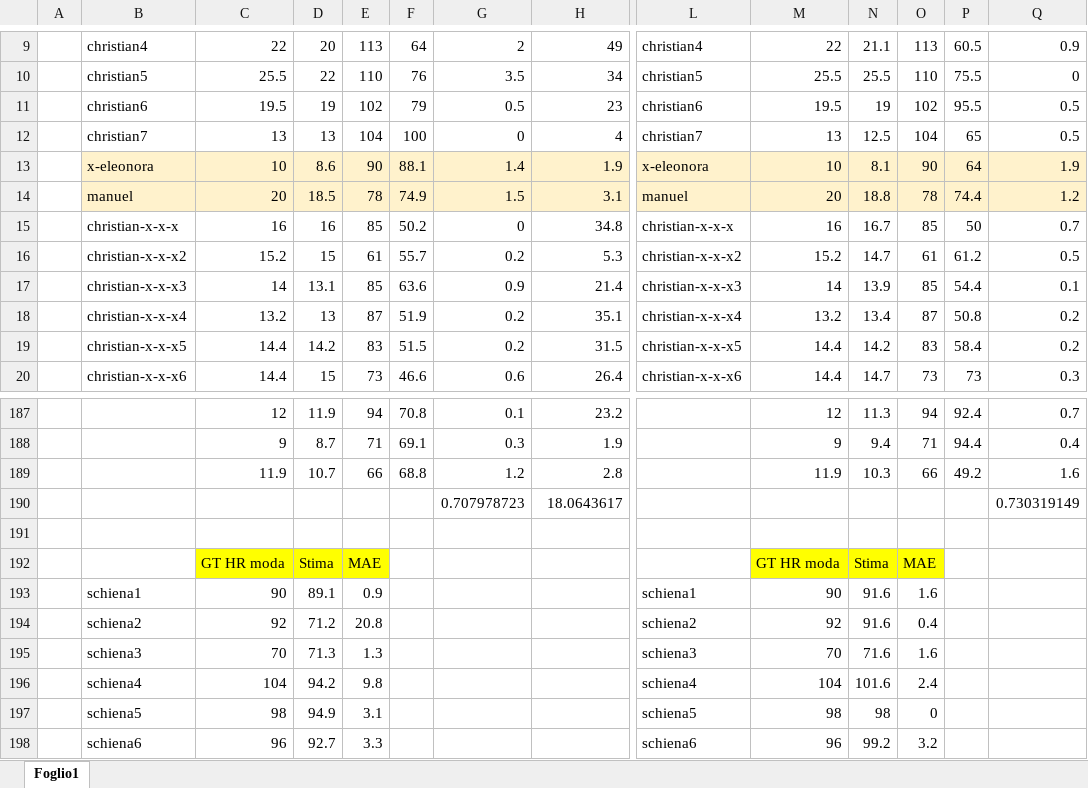
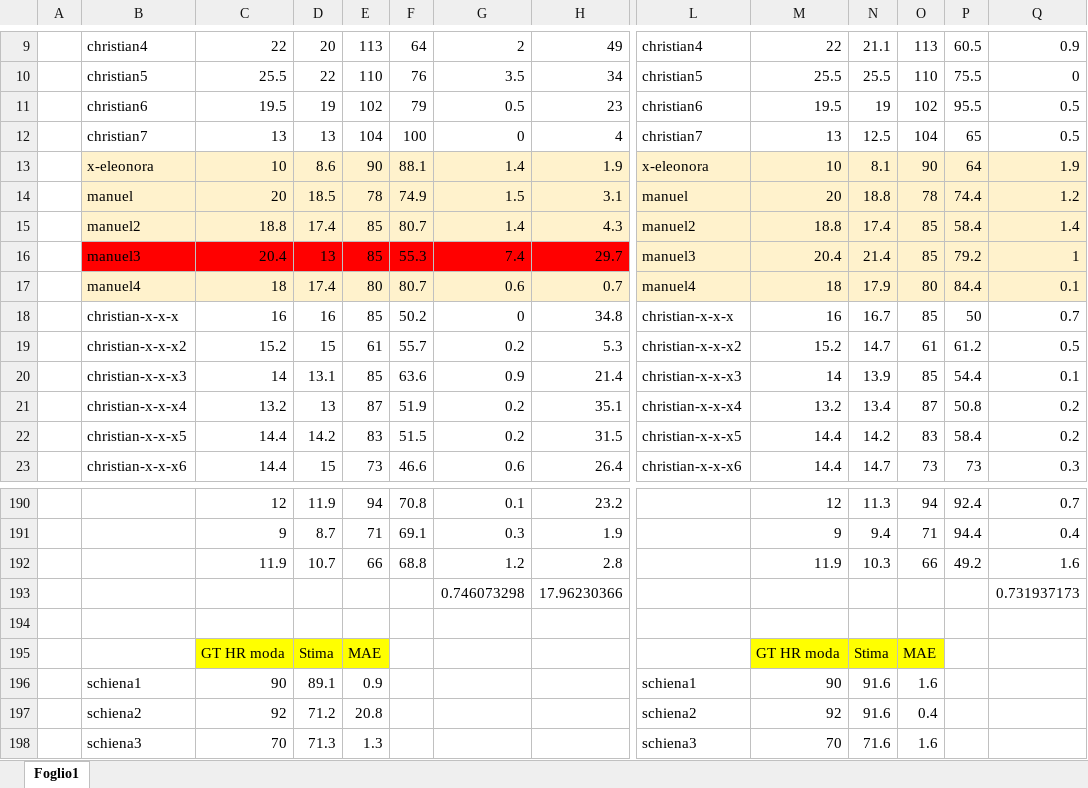
Before and after one commit to FarinaChristian/review, an Excel workbook: Results.xlsx, sheet Foglio1, drawn as a sheet; only a part is shown, gaps mark what is left out; the shorter side is filled out with more unchanged rows; values as stored, in another font and other column widths than the file's, no borders; removed rows and columns are numbered as before the commit, all else as after; rows hold the shown columns only; the diff names each change by its address in the sheet, - before the commit and + after, or states it on an @@ line.

Commit message:
Add files via upload

```diff
--- a/Results.xlsx (sheet Foglio1)
+++ b/Results.xlsx (sheet Foglio1)
+row 15:  | manuel2 | 18.8 | 17.4 | 85 | 80.7 | 1.4 | 4.3 | manuel2 | 18.8 | 17.4 | 85 | 58.4 | 1.4
+row 16:  | manuel3 | 20.4 | 13 | 85 | 55.3 | 7.4 | 29.7 | manuel3 | 20.4 | 21.4 | 85 | 79.2 | 1
+row 17:  | manuel4 | 18 | 17.4 | 80 | 80.7 | 0.6 | 0.7 | manuel4 | 18 | 17.9 | 80 | 84.4 | 0.1
-row 190:  |  |  |  |  |  | 0.707978723 | 18.0643617 |  |  |  |  |  | 0.730319149
+row 193:  |  |  |  |  |  | 0.746073298 | 17.96230366 |  |  |  |  |  | 0.731937173
```
Also changed, not shown: formulas that keep their value.
